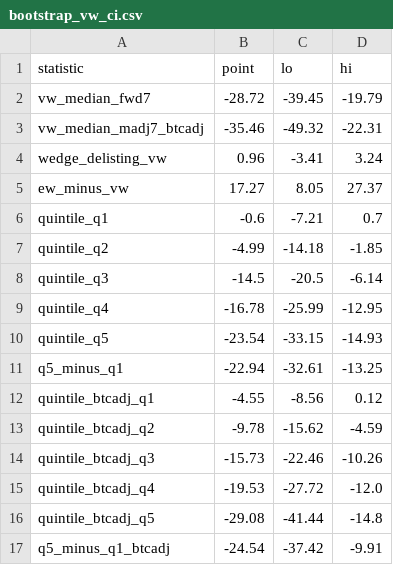
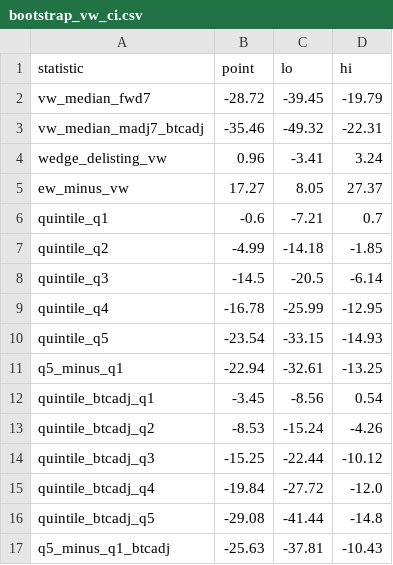
Before and after one commit to Asalio123/binance-listing-study, a CSV file: data/bootstrap_vw_ci.csv, drawn as a sheet.

Commit message:
Post-refresh sync: madj defined for all 470 (xStocks gained day+7 closes in cache refresh); BTC-adj VW median -35.46% invariant, BTC-adj Q1 -4.55->-3.45; n=460 notes removed from manuscript, bootstrap_ci.md updated with resolution note; traders paragraph compressed

```diff
--- a/data/bootstrap_vw_ci.csv
+++ b/data/bootstrap_vw_ci.csv
@@ -11,7 +11,7 @@ quintile_q5,-23.54,-33.15,-14.93
 q5_minus_q1,-22.94,-32.61,-13.25
-quintile_btcadj_q1,-4.55,-8.56,0.12
-quintile_btcadj_q2,-9.78,-15.62,-4.59
-quintile_btcadj_q3,-15.73,-22.46,-10.26
-quintile_btcadj_q4,-19.53,-27.72,-12.0
+quintile_btcadj_q1,-3.45,-8.56,0.54
+quintile_btcadj_q2,-8.53,-15.24,-4.26
+quintile_btcadj_q3,-15.25,-22.44,-10.12
+quintile_btcadj_q4,-19.84,-27.72,-12.0
 quintile_btcadj_q5,-29.08,-41.44,-14.8
-q5_minus_q1_btcadj,-24.54,-37.42,-9.91
+q5_minus_q1_btcadj,-25.63,-37.81,-10.43
```
Also changed, not shown: 3 other files.
